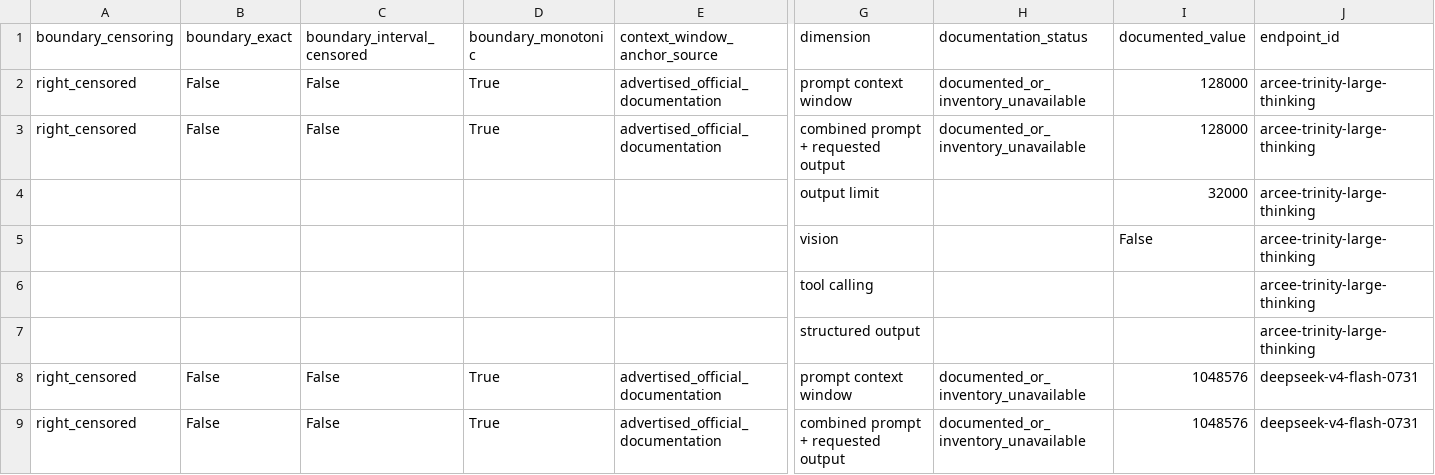
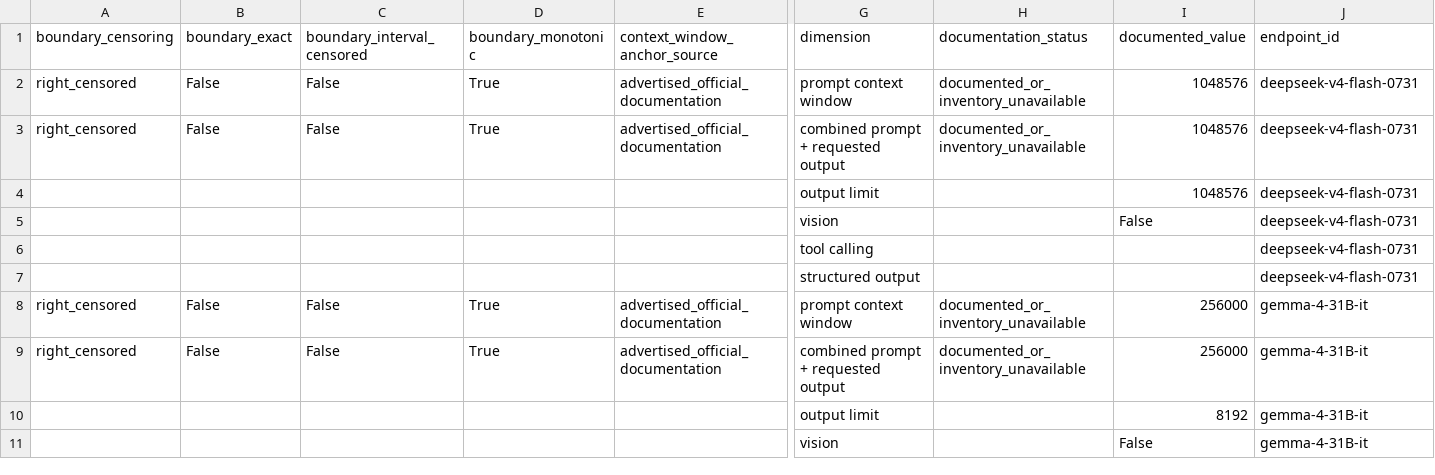
Before and after one commit to loswald/inference-endpoint-benchmark, a CSV file: reports/digitalocean/observed-limits.csv, drawn as a sheet; only a part is shown, gaps mark what is left out; the shorter side is filled out with more unchanged rows; rows hold the shown columns only; the diff names each change by its address in the sheet, - before the commit and + after, or states it on an @@ line.

```diff
--- a/reports/digitalocean/observed-limits.csv
+++ b/reports/digitalocean/observed-limits.csv
-row 2: right_censored | False | False | True | advertised_official_documentation | prompt context window | documented_or_inventory_unavailable | 128000 | arcee-trinity-large-thinking
-row 3: right_censored | False | False | True | advertised_official_documentation | combined prompt + requested output | documented_or_inventory_unavailable | 128000 | arcee-trinity-large-thinking
-row 4:  |  |  |  |  | output limit |  | 32000 | arcee-trinity-large-thinking
-row 5:  |  |  |  |  | vision |  | False | arcee-trinity-large-thinking
-row 6:  |  |  |  |  | tool calling |  |  | arcee-trinity-large-thinking
-row 7:  |  |  |  |  | structured output |  |  | arcee-trinity-large-thinking
```
Also changed, not shown: reports/digitalocean/capability-evidence.csv, reports/digitalocean/coverage-matrix.csv, 14 other files.
